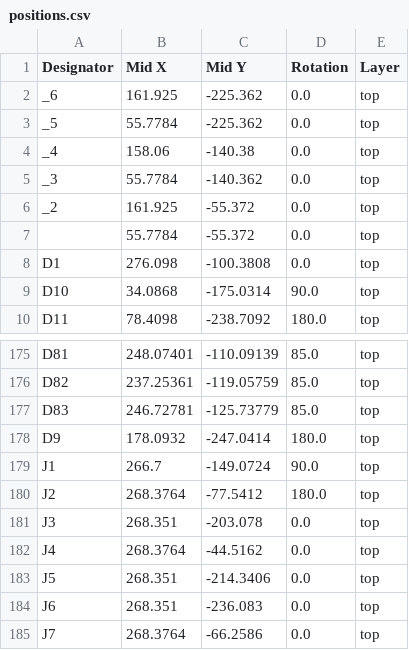
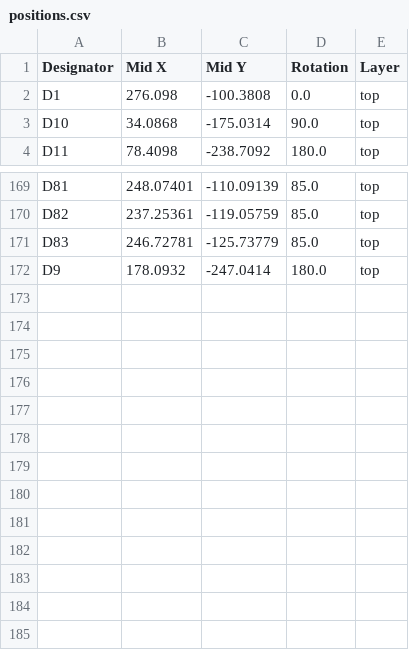
Before and after one commit to Ryan-B-Lu/ArenaTimer, a CSV file: ArenaTimer/production/positions.csv, drawn as a sheet; only a part is shown, gaps mark what is left out.

Commit message:
update production files for both boards

```diff
--- a/ArenaTimer/production/positions.csv
+++ b/ArenaTimer/production/positions.csv
@@ -1,8 +1,2 @@
 Designator,Mid X,Mid Y,Rotation,Layer
-_6,161.925,-225.362,0.0,top
-_5,55.7784,-225.362,0.0,top
-_4,158.06,-140.38,0.0,top
-_3,55.7784,-140.362,0.0,top
-_2,161.925,-55.372,0.0,top
-,55.7784,-55.372,0.0,top
 D1,276.098,-100.3808,0.0,top
@@ -178,8 +172 @@ D83,246.72781,-125.73779,85.0,top
 D9,178.0932,-247.0414,180.0,top
-J1,266.7,-149.0724,90.0,top
-J2,268.3764,-77.5412,180.0,top
-J3,268.351,-203.078,0.0,top
-J4,268.3764,-44.5162,0.0,top
-J5,268.351,-214.3406,0.0,top
-J6,268.351,-236.083,0.0,top
-J7,268.3764,-66.2586,0.0,top
```
Also changed, not shown: ArenaTimer/production/bom.csv, ArenaTimer/production/designators.csv, 25 other files.
